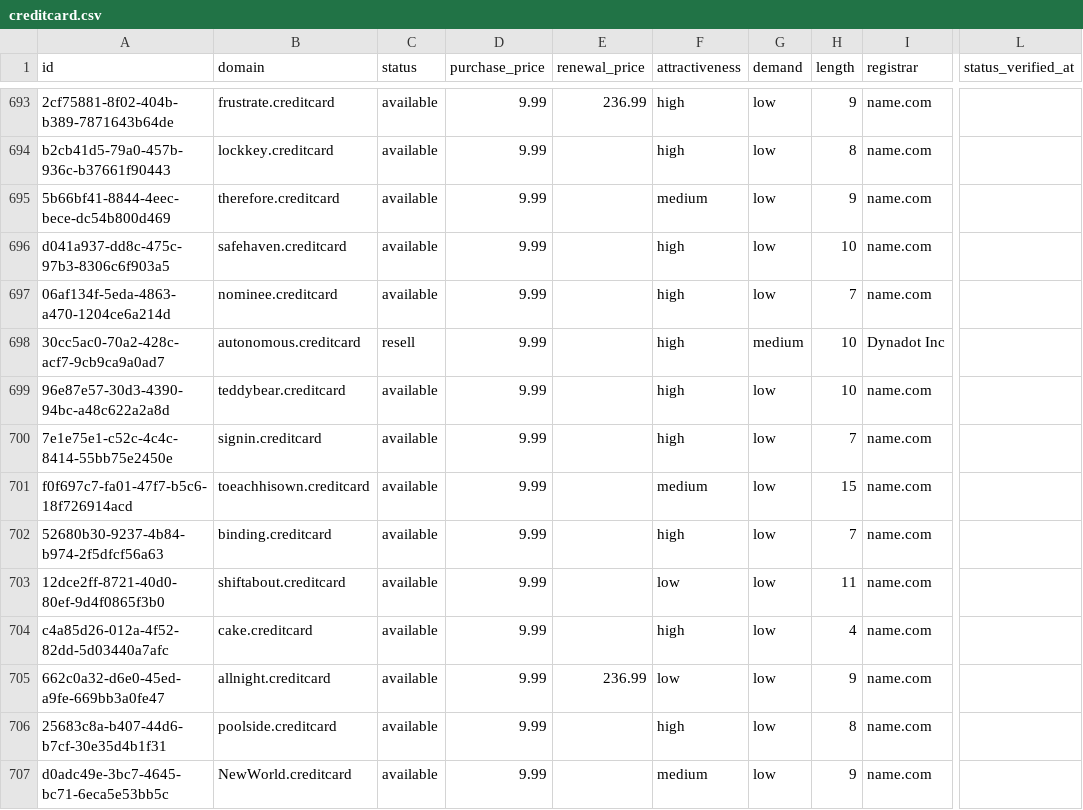
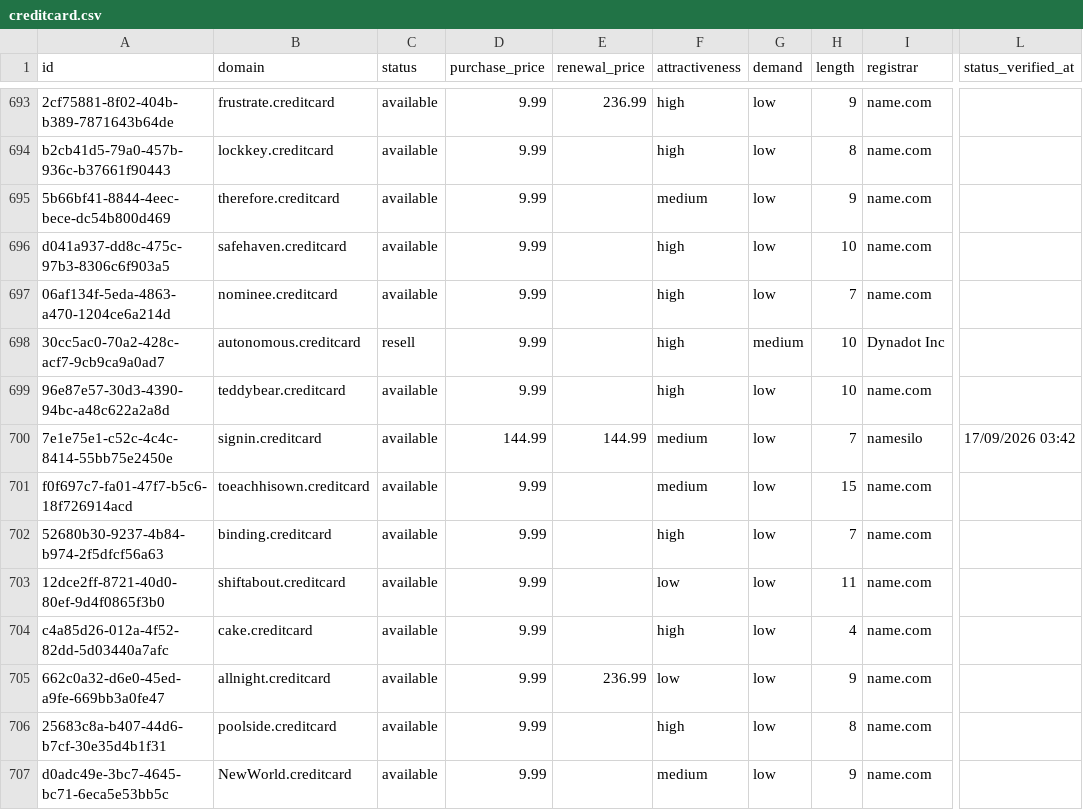
Before and after one commit to UniqueDomains/creditcard-oneword-domains, a CSV file: creditcard.csv, drawn as a sheet; only a part is shown, gaps mark what is left out; the diff names each change by its address in the sheet, - before the commit and + after, or states it on an @@ line.

Commit message:
Domains update

```diff
--- a/creditcard.csv
+++ b/creditcard.csv
-D700 (purchase_price): 9.99
+D700 (purchase_price): 144.99
-E700 (renewal_price): (empty)
+E700 (renewal_price): 144.99
-F700 (attractiveness): high
+F700 (attractiveness): medium
-I700 (registrar): name.com
+I700 (registrar): namesilo
-L700 (status_verified_at): (empty)
+L700 (status_verified_at): 17/09/2026 03:42
```
Also changed, not shown: 4 other files.
